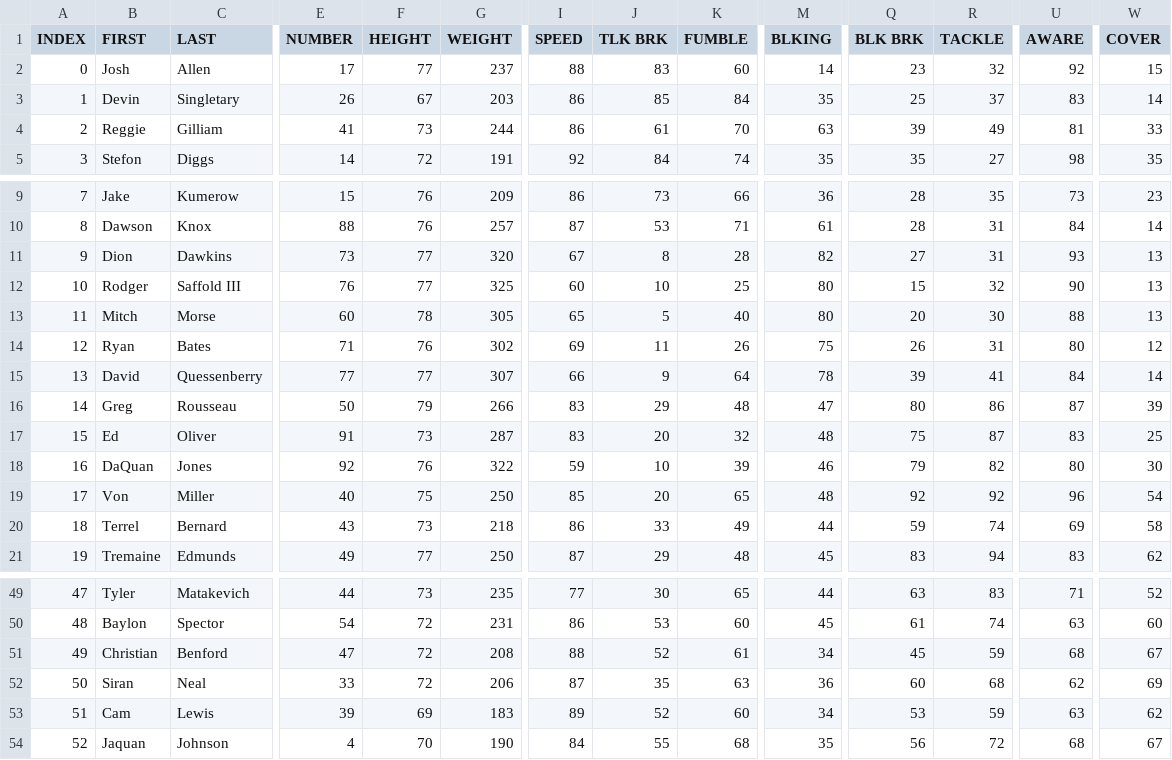
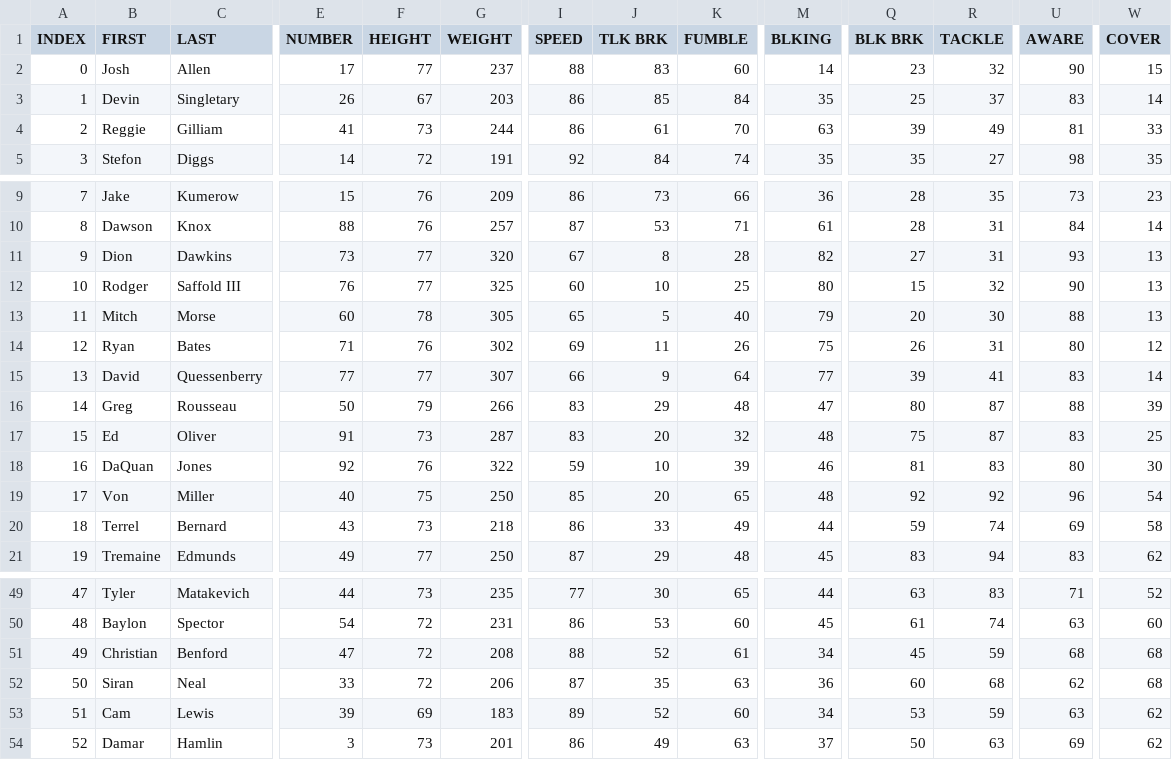
Before and after one commit to vskaush2/AxisFootballMods, a CSV file: Mods/Team Mods/Buffalo Bills/ROSTER.csv, drawn as a sheet; only a part is shown, gaps mark what is left out; the diff covers the shown part only; the diff names each change by its address in the sheet, - before the commit and + after, or states it on an @@ line.

```diff
--- a/Mods/Team Mods/Buffalo Bills/ROSTER.csv
+++ b/Mods/Team Mods/Buffalo Bills/ROSTER.csv
-U2 (AWARE): 92
+U2 (AWARE): 90
-M13 (BLKING): 80
+M13 (BLKING): 79
-M15 (BLKING): 78
+M15 (BLKING): 77
-U15 (AWARE): 84
+U15 (AWARE): 83
-R16 (TACKLE): 86
+R16 (TACKLE): 87
-U16 (AWARE): 87
+U16 (AWARE): 88
-Q18 (BLK BRK): 79
+Q18 (BLK BRK): 81
-R18 (TACKLE): 82
+R18 (TACKLE): 83
-W51 (COVER): 67
+W51 (COVER): 68
-W52 (COVER): 69
+W52 (COVER): 68
-B54 (FIRST): Jaquan
+B54 (FIRST): Damar
-C54 (LAST): Johnson
+C54 (LAST): Hamlin
-E54 (NUMBER): 4
+E54 (NUMBER): 3
-F54 (HEIGHT): 70
+F54 (HEIGHT): 73
-G54 (WEIGHT): 190
+G54 (WEIGHT): 201
-I54 (SPEED): 84
+I54 (SPEED): 86
-J54 (TLK BRK): 55
+J54 (TLK BRK): 49
-K54 (FUMBLE): 68
+K54 (FUMBLE): 63
-M54 (BLKING): 35
+M54 (BLKING): 37
-Q54 (BLK BRK): 56
+Q54 (BLK BRK): 50
-R54 (TACKLE): 72
+R54 (TACKLE): 63
-U54 (AWARE): 68
+U54 (AWARE): 69
-W54 (COVER): 67
+W54 (COVER): 62
```
Also changed, not shown: 10 edited cells elsewhere in this file, Mods/Team Mods/Detroit Lions/ROSTER.CSV, Mods/Team Mods/Green Bay Packers/ROSTER.csv, 29 other files.
